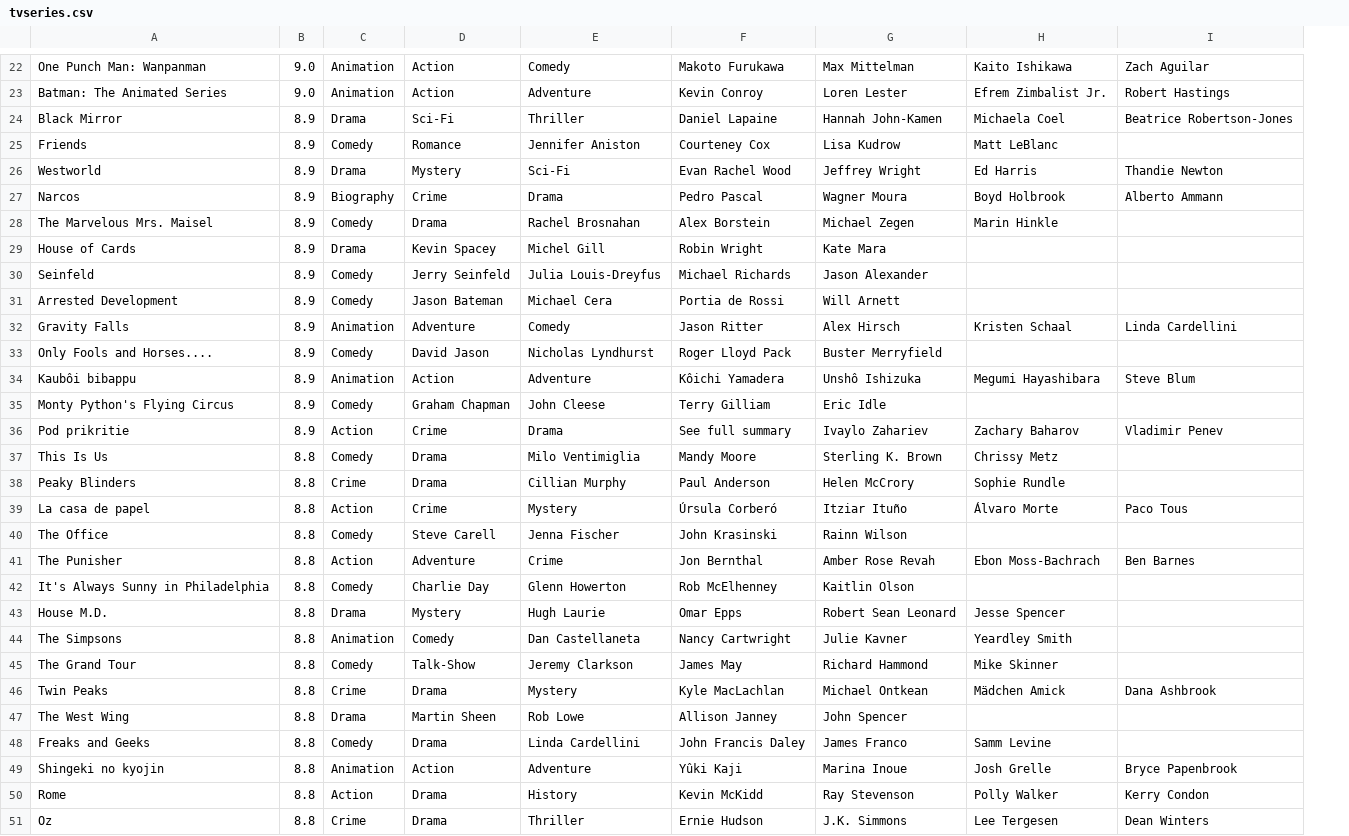
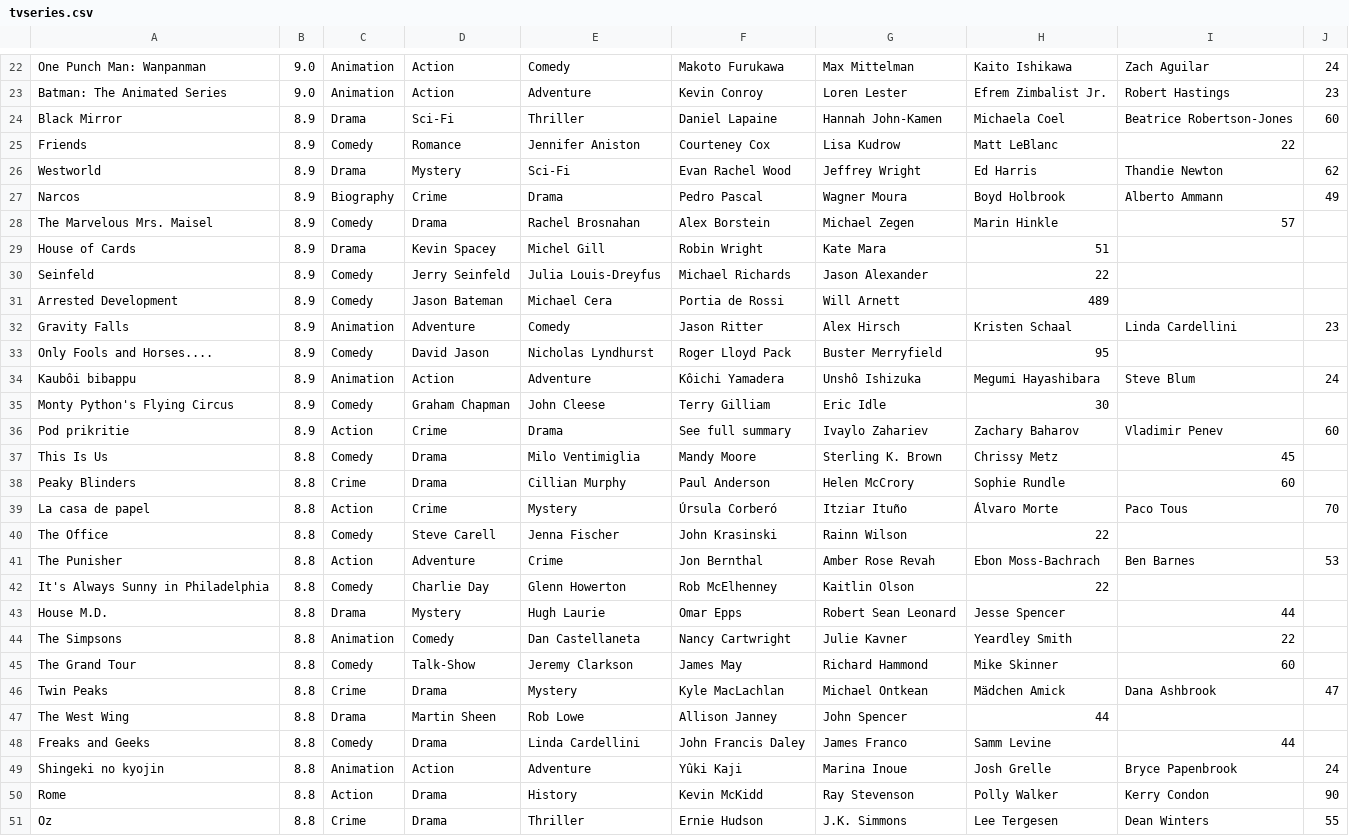
Before and after one commit to baskatsma/DataProcessing, a CSV file: Homework/Week_1/Scraping/tvseries.csv, drawn as a sheet; only a part is shown, gaps mark what is left out; the diff covers the shown part only; the diff names each change by its address in the sheet, - before the commit and + after, or states it on an @@ line.

```diff
--- a/Homework/Week_1/Scraping/tvseries.csv
+++ b/Homework/Week_1/Scraping/tvseries.csv
+column J, rows 22-51: 24 | 23 | 60 |  | 62 | 49 |  |  |  |  | 23 |  | 24 |  | 60 |  |  | 70 |  | 53 |  |  |  |  | 47 |  |  | 24 | 90 | 55
-I25: (empty)
+I25: 22
-I28: (empty)
+I28: 57
-H29: (empty)
+H29: 51
-H30: (empty)
+H30: 22
-H31: (empty)
+H31: 489
-H33: (empty)
+H33: 95
-H35: (empty)
+H35: 30
-I37: (empty)
+I37: 45
-I38: (empty)
+I38: 60
-H40: (empty)
+H40: 22
-H42: (empty)
+H42: 22
-I43: (empty)
+I43: 44
-I44: (empty)
+I44: 22
-I45: (empty)
+I45: 60
-H47: (empty)
+H47: 44
-I48: (empty)
+I48: 44
```
Also changed, not shown: 2 edited cells elsewhere in this file, 2 other files.
